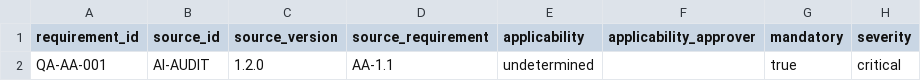
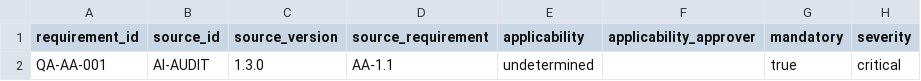
Before and after one commit to goonobu-dot/ai-audit-skill, a CSV file: skills/ai-audit/templates/requirements-matrix-template.csv, drawn as a sheet; only a part is shown; the diff names each change by its address in the sheet, - before the commit and + after, or states it on an @@ line.

```diff
--- a/skills/ai-audit/templates/requirements-matrix-template.csv
+++ b/skills/ai-audit/templates/requirements-matrix-template.csv
-C2 (source_version): 1.2.0
+C2 (source_version): 1.3.0
```
Also changed, not shown: examples/memo-tool/audit/requirements-matrix.csv, 16 other files.
